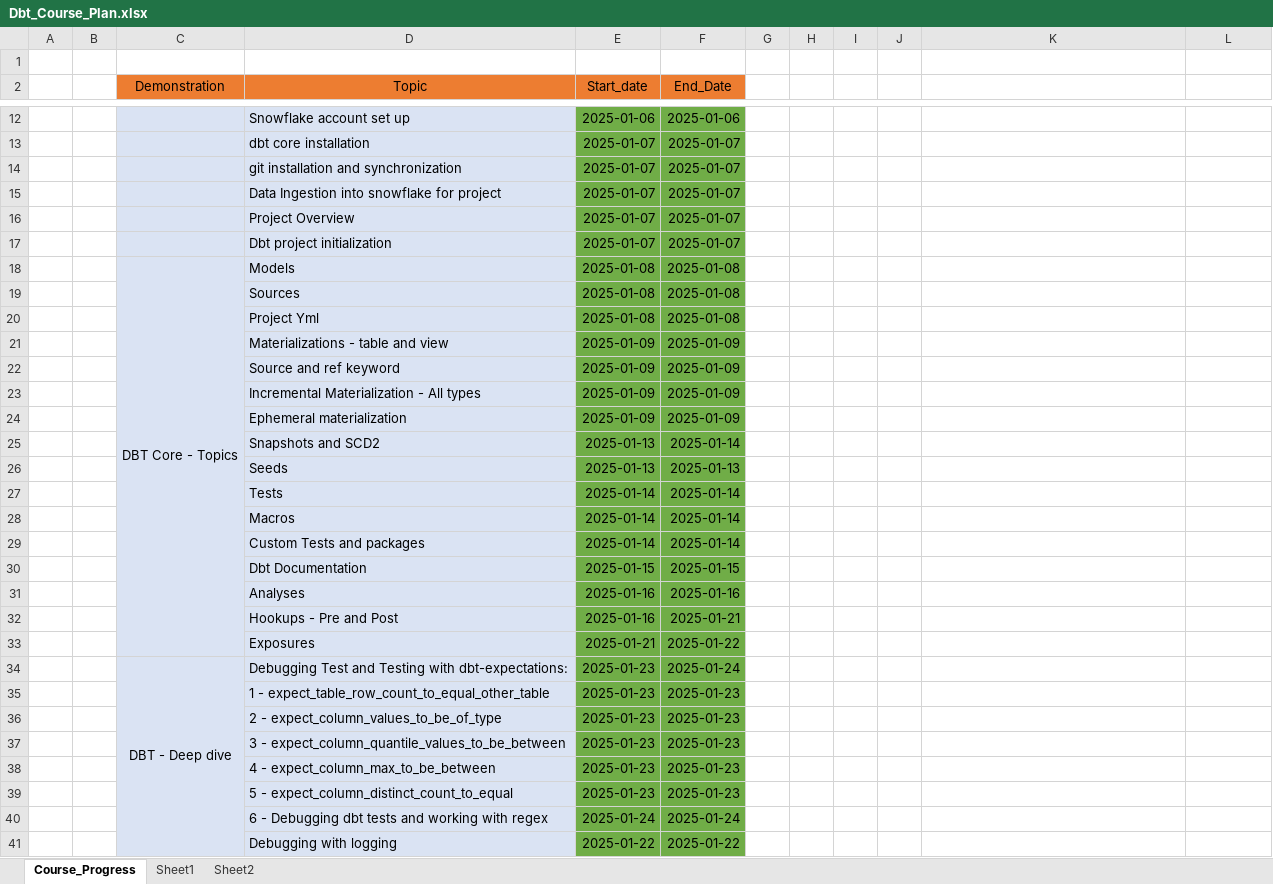
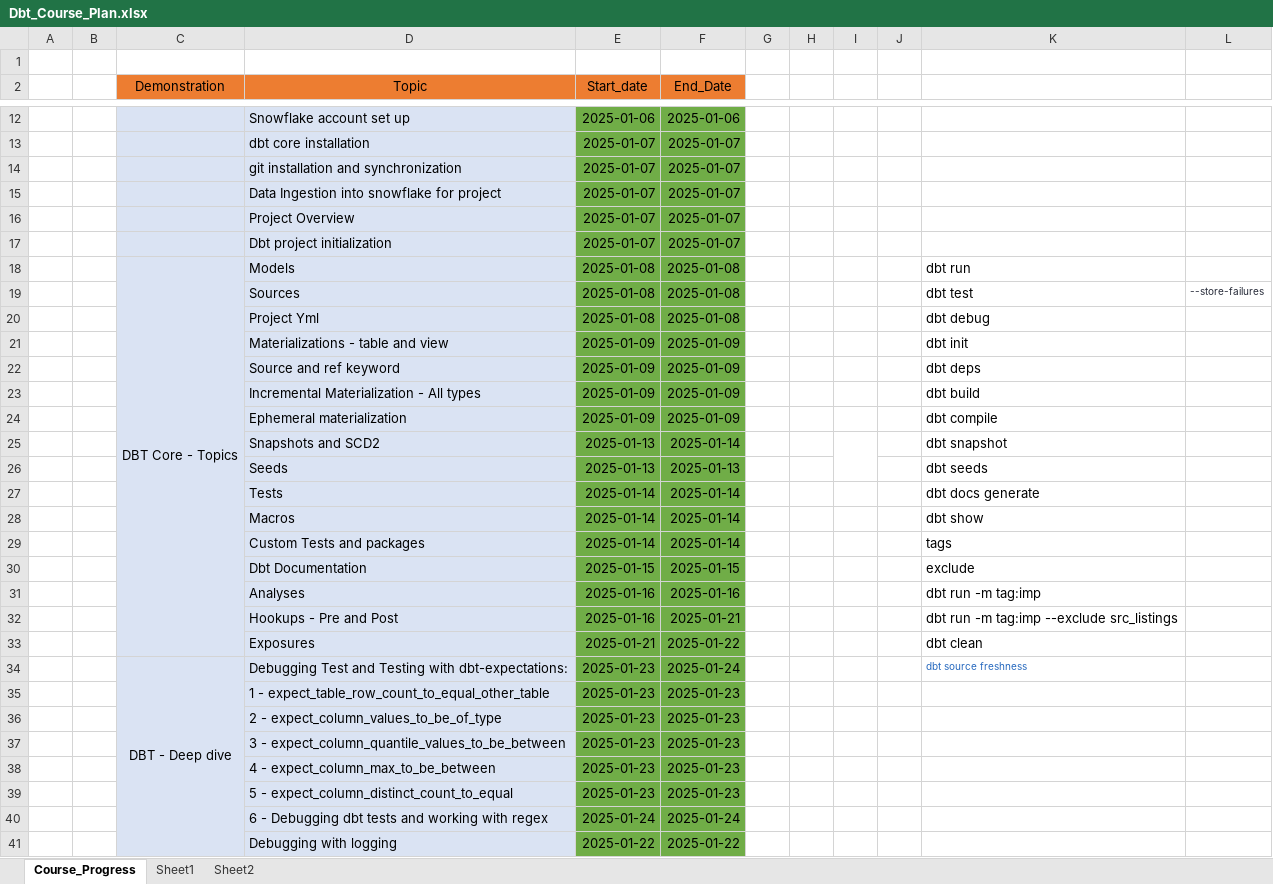
Before and after one commit to ankur24s/dbt_training_jan2025_resources, an Excel workbook: Dbt_Course_Plan.xlsx, sheet Course_Progress, drawn as a sheet; only a part is shown, gaps mark what is left out; values as stored, in another font and other column widths than the file's, no borders; the diff covers the shown part only; the diff names each change by its address in the sheet, - before the commit and + after, or states it on an @@ line.

```diff
--- a/Dbt_Course_Plan.xlsx (sheet Course_Progress)
+++ b/Dbt_Course_Plan.xlsx (sheet Course_Progress)
-K18: (empty)
+K18: dbt run
-K19: (empty)
+K19: dbt test
-L19: (empty)
+L19: --store-failures
-K20: (empty)
+K20: dbt debug
-K21: (empty)
+K21: dbt init
-K22: (empty)
+K22: dbt deps
-K23: (empty)
+K23: dbt build
-K24: (empty)
+K24: dbt compile
+I25:I26 merged
-K25: (empty)
+K25: dbt snapshot
-K26: (empty)
+K26: dbt seeds
-K27: (empty)
+K27: dbt docs generate
-K28: (empty)
+K28: dbt show
-K29: (empty)
+K29: tags
-K30: (empty)
+K30: exclude
-K31: (empty)
+K31: dbt run -m tag:imp
-K32: (empty)
+K32: dbt run -m tag:imp --exclude src_listings
-K33: (empty)
+K33: dbt clean
-K34: (empty)
+K34: dbt source freshness
```
Also changed, not shown: 5 added rows and cell formats elsewhere in this sheet, sheet Sheet1, 2 other files.
